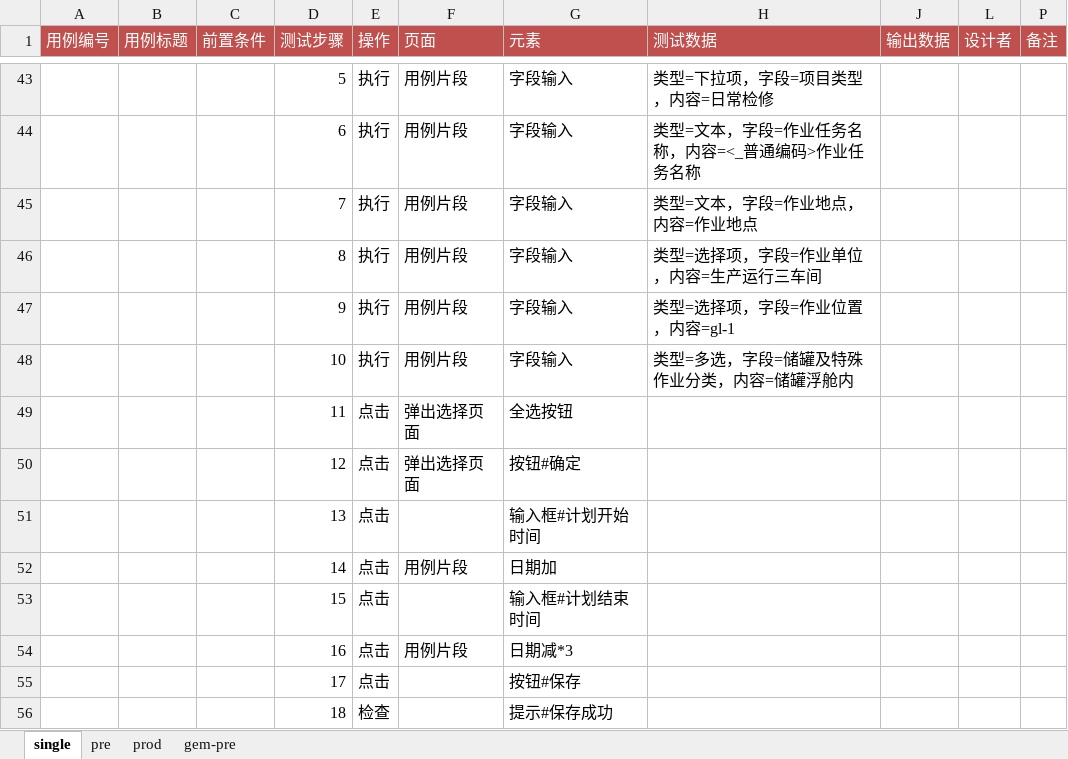
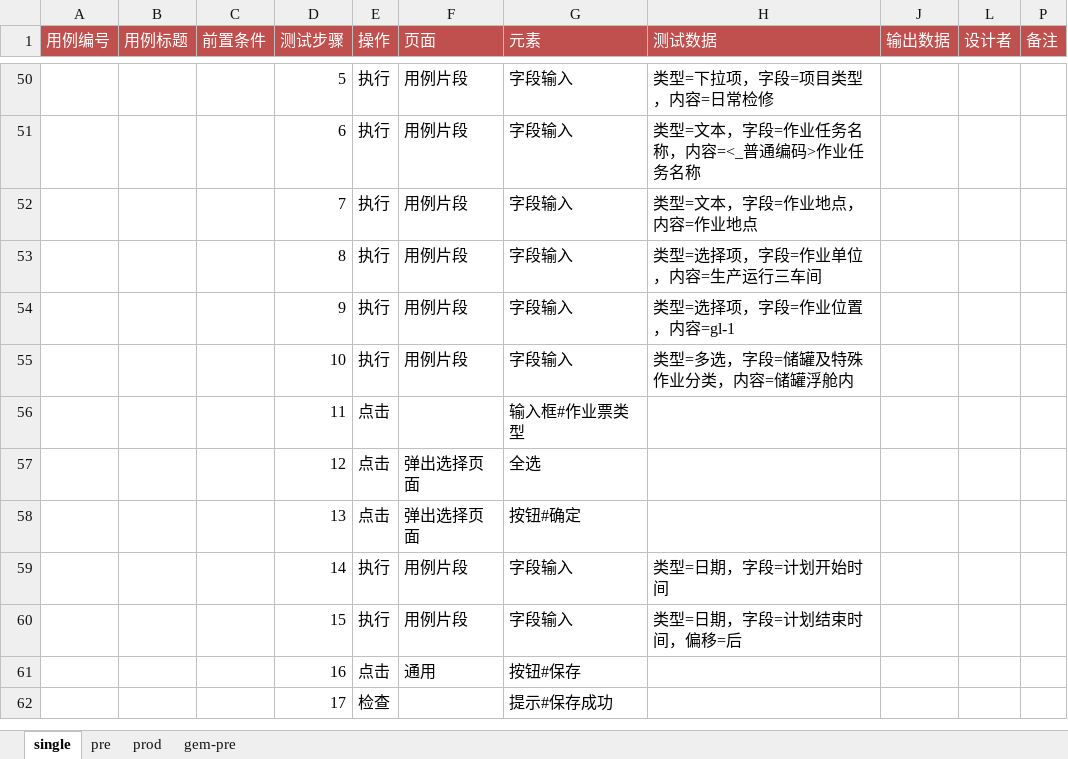
Before and after one commit to weiyyed/hap_test, an Excel workbook: testcase/Prod3-TestCase.xlsx, sheet single, drawn as a sheet; only a part is shown, gaps mark what is left out; values as stored, in another font and other column widths than the file's, no borders; removed rows and columns are numbered as before the commit, all else as after; the diff covers the shown part only; the diff names each change by its address in the sheet, - before the commit and + after, or states it on an @@ line.

```diff
--- a/testcase/Prod3-TestCase.xlsx (sheet single)
+++ b/testcase/Prod3-TestCase.xlsx (sheet single)
+row 56:  |  |  | 11 | 点击 |  | 输入框#作业票类型
-D57 (测试步骤): 11
+D57 (测试步骤): 12
-G57 (元素): 全选按钮
+G57 (元素): 全选
-D58 (测试步骤): 12
+D58 (测试步骤): 13
-row 51:  |  |  | 13 | 点击 |  | 输入框#计划开始时间
-row 52:  |  |  | 14 | 点击 | 用例片段 | 日期加
-row 53:  |  |  | 15 | 点击 |  | 输入框#计划结束时间
+row 59:  |  |  | 14 | 执行 | 用例片段 | 字段输入 | 类型=日期，字段=计划开始时间
+row 60:  |  |  | 15 | 执行 | 用例片段 | 字段输入 | 类型=日期，字段=计划结束时间，偏移=后
-F61 (页面): 用例片段
+F61 (页面): 通用
-G61 (元素): 日期减*3
+G61 (元素): 按钮#保存
-row 55:  |  |  | 17 | 点击 |  | 按钮#保存
-D62 (测试步骤): 18
+D62 (测试步骤): 17
```
Also changed, not shown: 22 added rows, 15 removed rows and 13 edited cells elsewhere in this sheet, element/Prod3-Elements.xlsx, 1 other file.
